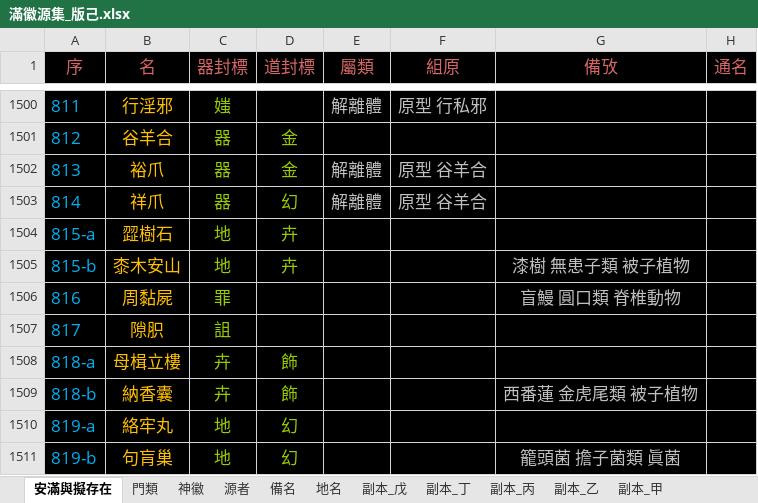
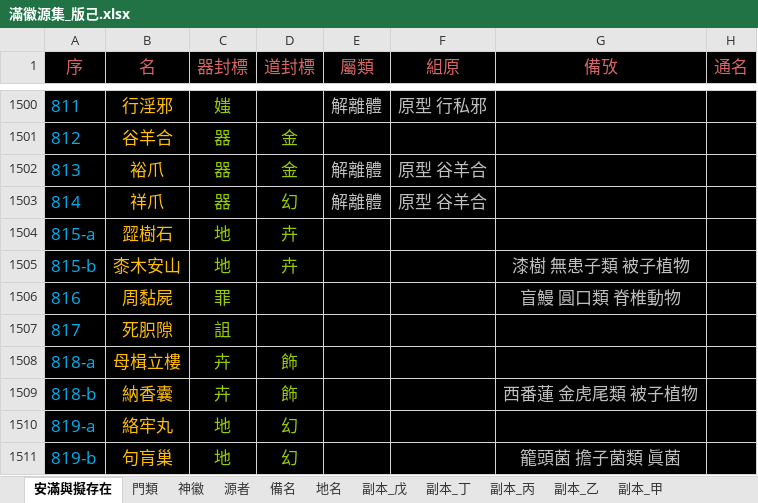
Before and after one commit to sealleci/AnMan, an Excel workbook: docs/滿徽源集_版己.xlsx, sheet 安滿與擬存在, drawn as a sheet; only a part is shown, gaps mark what is left out; values as stored, in another font and other column widths than the file's, no borders; the diff names each change by its address in the sheet, - before the commit and + after, or states it on an @@ line.

Commit message:
SheetWizard

```diff
--- a/docs/滿徽源集_版己.xlsx (sheet 安滿與擬存在)
+++ b/docs/滿徽源集_版己.xlsx (sheet 安滿與擬存在)
-B1507 (名): 隙胑
+B1507 (名): 死胑隙
```
Also changed, not shown: 3 other files.
